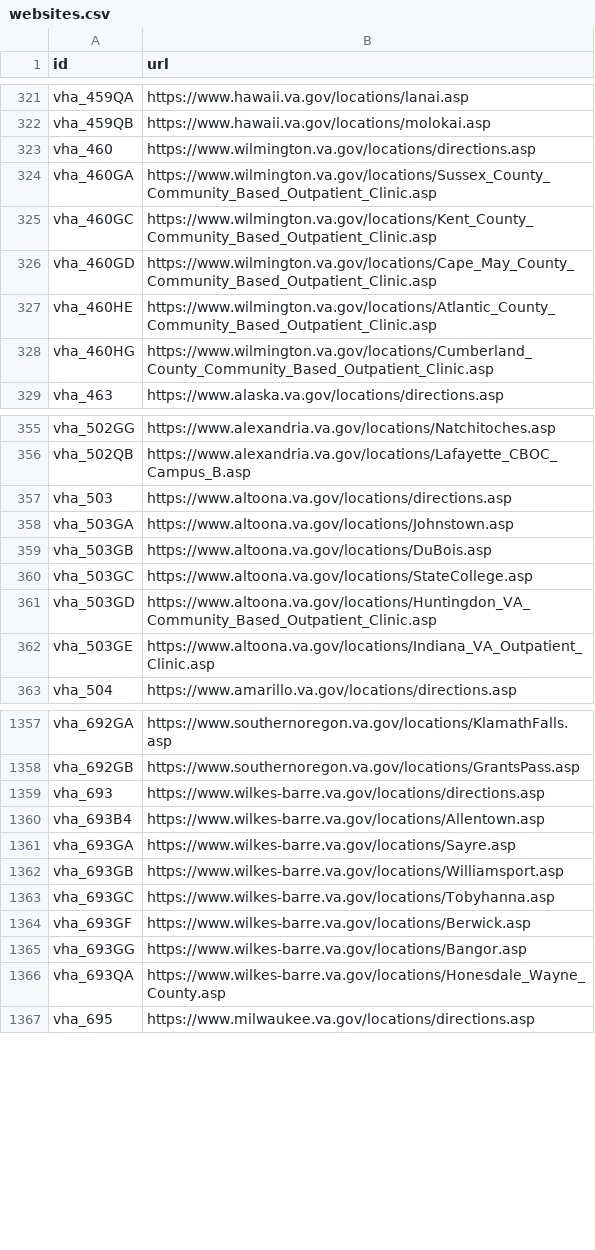
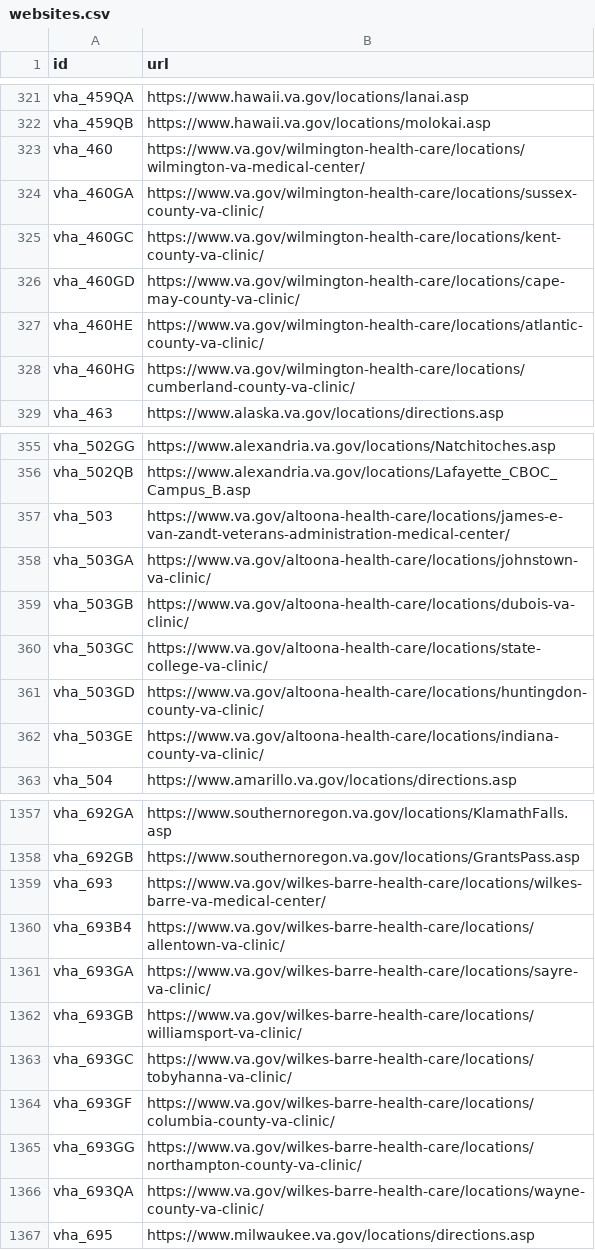
Before and after one commit to swirtSJW/lighthouse-facilities, a CSV file: facilities/src/main/resources/websites.csv, drawn as a sheet; only a part is shown, gaps mark what is left out.

Commit message:
Updated URLs for facilities migrated to Drupal.

```diff
--- a/facilities/src/main/resources/websites.csv
+++ b/facilities/src/main/resources/websites.csv
@@ -322,8 +322,8 @@ vha_459QA,https://www.hawaii.va.gov/locations/lanai.asp
 vha_459QB,https://www.hawaii.va.gov/locations/molokai.asp
-vha_460,https://www.wilmington.va.gov/locations/directions.asp
-vha_460GA,https://www.wilmington.va.gov/locations/Sussex_County_Community_Based_Outpatient_Clinic.asp
-vha_460GC,https://www.wilmington.va.gov/locations/Kent_County_Community_Based_Outpatient_Clinic.asp
-vha_460GD,https://www.wilmington.va.gov/locations/Cape_May_County_Community_Based_Outpatient_Clinic.asp
-vha_460HE,https://www.wilmington.va.gov/locations/Atlantic_County_Community_Based_Outpatient_Clinic.asp
-vha_460HG,https://www.wilmington.va.gov/locations/Cumberland_County_Community_Based_Outpatient_Clinic.asp
+vha_460, https://www.va.gov/wilmington-health-care/locations/wilmington-va-medical-center/
+vha_460GA,https://www.va.gov/wilmington-health-care/locations/sussex-county-va-clinic/
+vha_460GC,https://www.va.gov/wilmington-health-care/locations/kent-county-va-clinic/
+vha_460GD,https://www.va.gov/wilmington-health-care/locations/cape-may-county-va-clinic/
+vha_460HE,https://www.va.gov/wilmington-health-care/locations/atlantic-county-va-clinic/
+vha_460HG,https://www.va.gov/wilmington-health-care/locations/cumberland-county-va-clinic/
 vha_463,https://www.alaska.va.gov/locations/directions.asp
@@ -356,8 +356,8 @@ vha_502GG,https://www.alexandria.va.gov/locations/Natchitoches.asp
 vha_502QB,https://www.alexandria.va.gov/locations/Lafayette_CBOC_Campus_B.asp
-vha_503,https://www.altoona.va.gov/locations/directions.asp
-vha_503GA,https://www.altoona.va.gov/locations/Johnstown.asp
-vha_503GB,https://www.altoona.va.gov/locations/DuBois.asp
-vha_503GC,https://www.altoona.va.gov/locations/StateCollege.asp
-vha_503GD,https://www.altoona.va.gov/locations/Huntingdon_VA_Community_Based_Outpatient_Clinic.asp
-vha_503GE,https://www.altoona.va.gov/locations/Indiana_VA_Outpatient_Clinic.asp
+vha_503,https://www.va.gov/altoona-health-care/locations/james-e-van-zandt-veterans-administration-medical-center/
+vha_503GA,https://www.va.gov/altoona-health-care/locations/johnstown-va-clinic/
+vha_503GB,https://www.va.gov/altoona-health-care/locations/dubois-va-clinic/
+vha_503GC,https://www.va.gov/altoona-health-care/locations/state-college-va-clinic/
+vha_503GD,https://www.va.gov/altoona-health-care/locations/huntingdon-county-va-clinic/
+vha_503GE,https://www.va.gov/altoona-health-care/locations/indiana-county-va-clinic/
 vha_504,https://www.amarillo.va.gov/locations/directions.asp
@@ -1358,10 +1358,10 @@ vha_692GA,https://www.southernoregon.va.gov/locations/KlamathFalls.asp
 vha_692GB,https://www.southernoregon.va.gov/locations/GrantsPass.asp
-vha_693,https://www.wilkes-barre.va.gov/locations/directions.asp
-vha_693B4,https://www.wilkes-barre.va.gov/locations/Allentown.asp
-vha_693GA,https://www.wilkes-barre.va.gov/locations/Sayre.asp
-vha_693GB,https://www.wilkes-barre.va.gov/locations/Williamsport.asp
-vha_693GC,https://www.wilkes-barre.va.gov/locations/Tobyhanna.asp
-vha_693GF,https://www.wilkes-barre.va.gov/locations/Berwick.asp
-vha_693GG,https://www.wilkes-barre.va.gov/locations/Bangor.asp
-vha_693QA,https://www.wilkes-barre.va.gov/locations/Honesdale_Wayne_County.asp
+vha_693,https://www.va.gov/wilkes-barre-health-care/locations/wilkes-barre-va-medical-center/
+vha_693B4,https://www.va.gov/wilkes-barre-health-care/locations/allentown-va-clinic/
+vha_693GA,https://www.va.gov/wilkes-barre-health-care/locations/sayre-va-clinic/
+vha_693GB,https://www.va.gov/wilkes-barre-health-care/locations/williamsport-va-clinic/
+vha_693GC,https://www.va.gov/wilkes-barre-health-care/locations/tobyhanna-va-clinic/
+vha_693GF,https://www.va.gov/wilkes-barre-health-care/locations/columbia-county-va-clinic/
+vha_693GG,https://www.va.gov/wilkes-barre-health-care/locations/northampton-county-va-clinic/
+vha_693QA,https://www.va.gov/wilkes-barre-health-care/locations/wayne-county-va-clinic/
 vha_695,https://www.milwaukee.va.gov/locations/directions.asp
```
Also changed, not shown: facilities/src/main/resources/COVID-19-Facility-URLs.csv.
